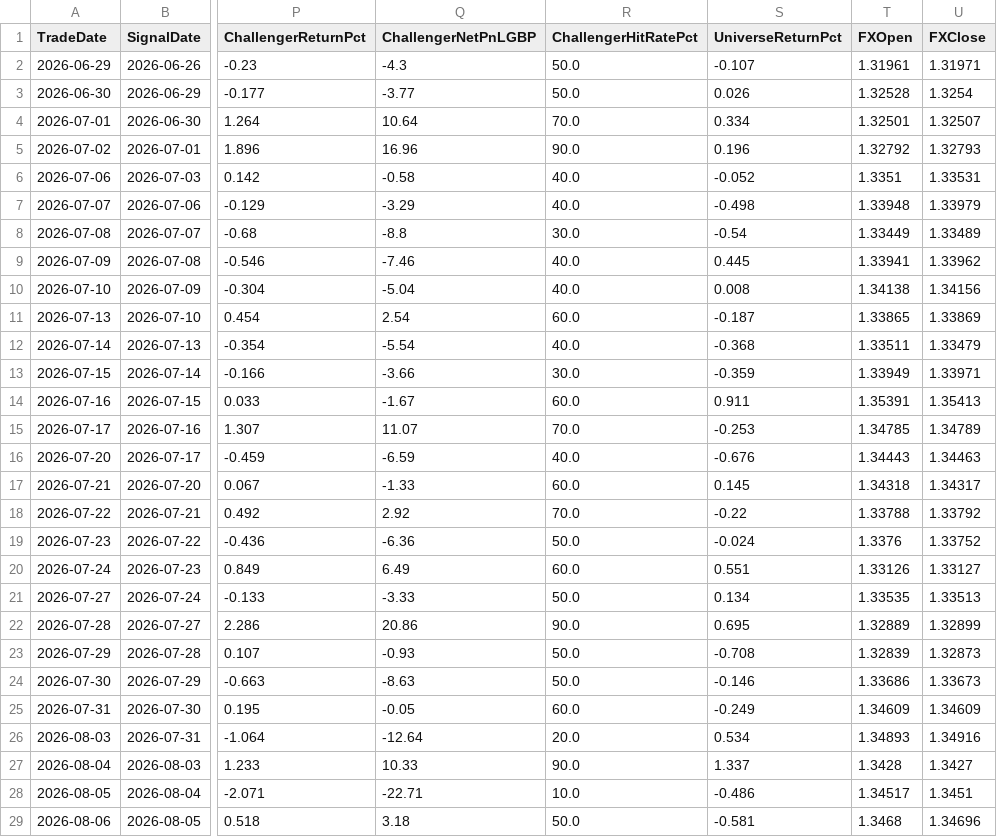
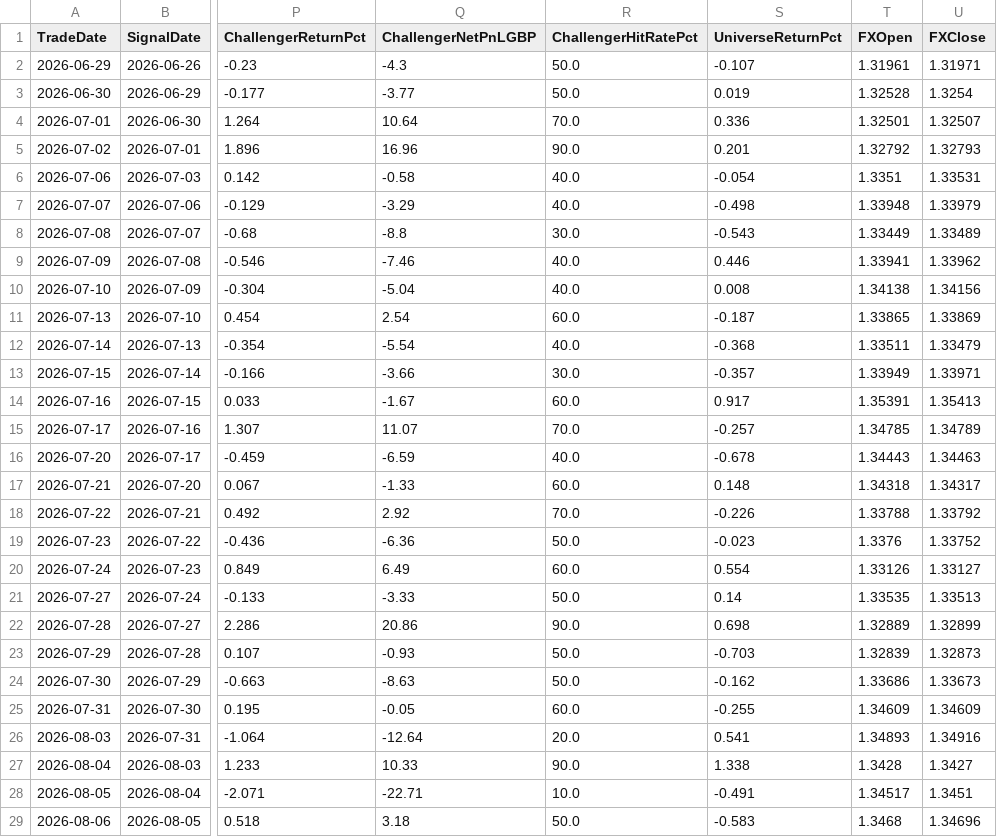
Before and after one commit to MrinalBhargava/sp500-dashboard, a CSV file: daily_pnl.csv, drawn as a sheet; only a part is shown, gaps mark what is left out; the diff covers the shown part only; the diff names each change by its address in the sheet, - before the commit and + after, or states it on an @@ line.

```diff
--- a/daily_pnl.csv
+++ b/daily_pnl.csv
-S3 (UniverseReturnPct): 0.026
+S3 (UniverseReturnPct): 0.019
-S4 (UniverseReturnPct): 0.334
+S4 (UniverseReturnPct): 0.336
-S5 (UniverseReturnPct): 0.196
+S5 (UniverseReturnPct): 0.201
-S6 (UniverseReturnPct): -0.052
+S6 (UniverseReturnPct): -0.054
-S8 (UniverseReturnPct): -0.54
+S8 (UniverseReturnPct): -0.543
-S9 (UniverseReturnPct): 0.445
+S9 (UniverseReturnPct): 0.446
-S13 (UniverseReturnPct): -0.359
+S13 (UniverseReturnPct): -0.357
-S14 (UniverseReturnPct): 0.911
+S14 (UniverseReturnPct): 0.917
-S15 (UniverseReturnPct): -0.253
+S15 (UniverseReturnPct): -0.257
-S16 (UniverseReturnPct): -0.676
+S16 (UniverseReturnPct): -0.678
-S17 (UniverseReturnPct): 0.145
+S17 (UniverseReturnPct): 0.148
-S18 (UniverseReturnPct): -0.22
+S18 (UniverseReturnPct): -0.226
-S19 (UniverseReturnPct): -0.024
+S19 (UniverseReturnPct): -0.023
-S20 (UniverseReturnPct): 0.551
+S20 (UniverseReturnPct): 0.554
-S21 (UniverseReturnPct): 0.134
+S21 (UniverseReturnPct): 0.14
-S22 (UniverseReturnPct): 0.695
+S22 (UniverseReturnPct): 0.698
-S23 (UniverseReturnPct): -0.708
+S23 (UniverseReturnPct): -0.703
-S24 (UniverseReturnPct): -0.146
+S24 (UniverseReturnPct): -0.162
-S25 (UniverseReturnPct): -0.249
+S25 (UniverseReturnPct): -0.255
-S26 (UniverseReturnPct): 0.534
+S26 (UniverseReturnPct): 0.541
-S27 (UniverseReturnPct): 1.337
+S27 (UniverseReturnPct): 1.338
-S28 (UniverseReturnPct): -0.486
+S28 (UniverseReturnPct): -0.491
-S29 (UniverseReturnPct): -0.581
+S29 (UniverseReturnPct): -0.583
```
Also changed, not shown: 11 edited cells elsewhere in this file.
